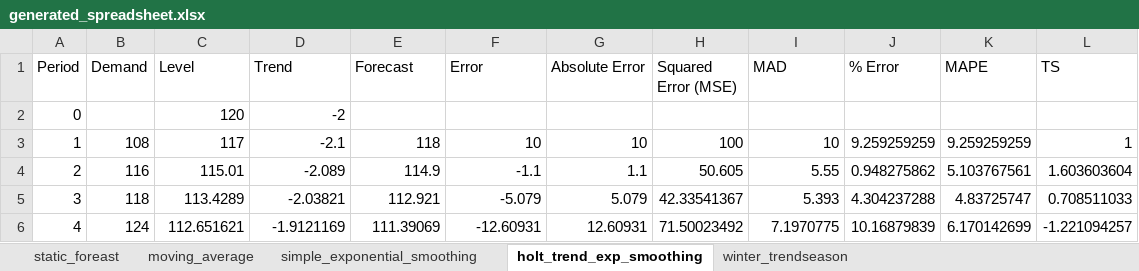
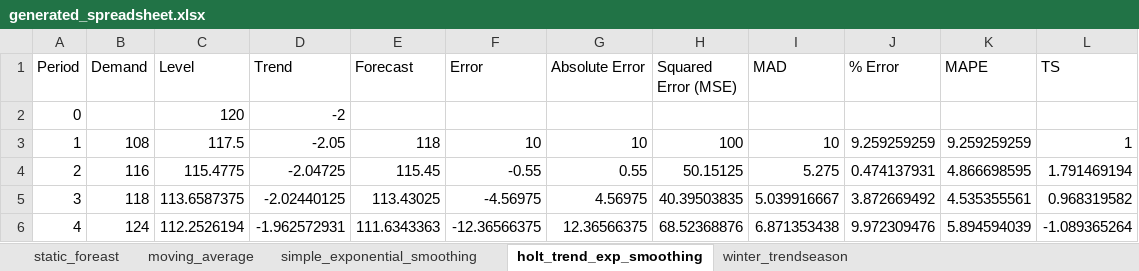
Before and after one commit to yuu511/python_excel_forecasting, an Excel workbook: hw4/pizza/generated_spreadsheet.xlsx, sheet holt_trend_exp_smoothing, drawn as a sheet; only a part is shown; values as stored, in another font and other column widths than the file's, no borders; the diff covers the shown part only; the diff names each change by its address in the sheet, - before the commit and + after, or states it on an @@ line.

```diff
--- a/hw4/pizza/generated_spreadsheet.xlsx (sheet holt_trend_exp_smoothing)
+++ b/hw4/pizza/generated_spreadsheet.xlsx (sheet holt_trend_exp_smoothing)
-C3 (Level): 117
+C3 (Level): 117.5
-D3 (Trend): -2.1
+D3 (Trend): -2.05
-C4 (Level): 115.01
+C4 (Level): 115.4775
-D4 (Trend): -2.089
+D4 (Trend): -2.04725
-E4 (Forecast): 114.9
+E4 (Forecast): 115.45
-F4 (Error): -1.1
+F4 (Error): -0.55
-G4 (Absolute Error): 1.1
+G4 (Absolute Error): 0.55
-H4 (Squared Error (MSE)): 50.605
+H4 (Squared Error (MSE)): 50.15125
-I4 (MAD): 5.55
+I4 (MAD): 5.275
-J4 (% Error): 0.948275862
+J4 (% Error): 0.474137931
-K4 (MAPE): 5.103767561
+K4 (MAPE): 4.866698595
-L4 (TS): 1.603603604
+L4 (TS): 1.791469194
-C5 (Level): 113.4289
+C5 (Level): 113.6587375
-D5 (Trend): -2.03821
+D5 (Trend): -2.02440125
-E5 (Forecast): 112.921
+E5 (Forecast): 113.43025
-F5 (Error): -5.079
+F5 (Error): -4.56975
-G5 (Absolute Error): 5.079
+G5 (Absolute Error): 4.56975
-H5 (Squared Error (MSE)): 42.33541367
+H5 (Squared Error (MSE)): 40.39503835
-I5 (MAD): 5.393
+I5 (MAD): 5.039916667
-J5 (% Error): 4.304237288
+J5 (% Error): 3.872669492
-K5 (MAPE): 4.83725747
+K5 (MAPE): 4.535355561
-L5 (TS): 0.708511033
+L5 (TS): 0.968319582
-C6 (Level): 112.651621
+C6 (Level): 112.2526194
-D6 (Trend): -1.9121169
+D6 (Trend): -1.962572931
-E6 (Forecast): 111.39069
+E6 (Forecast): 111.6343363
-F6 (Error): -12.60931
+F6 (Error): -12.36566375
-G6 (Absolute Error): 12.60931
+G6 (Absolute Error): 12.36566375
-H6 (Squared Error (MSE)): 71.50023492
+H6 (Squared Error (MSE)): 68.52368876
-I6 (MAD): 7.1970775
+I6 (MAD): 6.871353438
-J6 (% Error): 10.16879839
+J6 (% Error): 9.972309476
-K6 (MAPE): 6.170142699
+K6 (MAPE): 5.894594039
-L6 (TS): -1.221094257
+L6 (TS): -1.089365264
```
Also changed, not shown: 84 edited cells elsewhere in this sheet, sheet winter_trendseason, sheet simple_exponential_smoothing, hw4/ABC_alpha0.1/generated_spreadsheet.xlsx, hw4/flower/generated_spreadsheet.xlsx, 24 other files.
